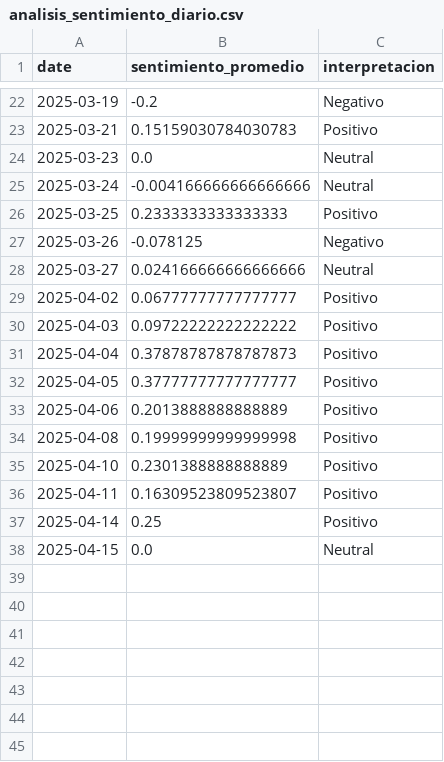
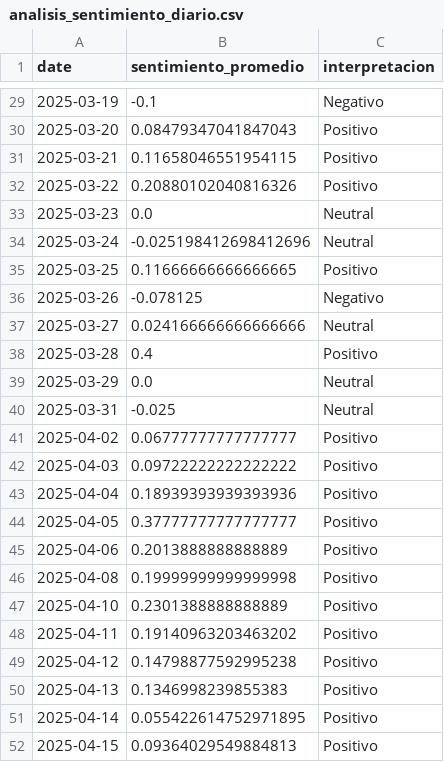
Before and after one commit to lmbsoft/patagonia-scrappers, a CSV file: franco/API-connect/analisis_sentimiento_diario.csv, drawn as a sheet; only a part is shown, gaps mark what is left out; the diff covers the shown part only.

```diff
--- a/franco/API-connect/analisis_sentimiento_diario.csv
+++ b/franco/API-connect/analisis_sentimiento_diario.csv
@@ -22,11 +29,16 @@
-2025-03-19,-0.2,Negativo
-2025-03-21,0.15159030784030783,Positivo
+2025-03-19,-0.1,Negativo
+2025-03-20,0.08479347041847043,Positivo
+2025-03-21,0.11658046551954115,Positivo
+2025-03-22,0.20880102040816326,Positivo
 2025-03-23,0.0,Neutral
-2025-03-24,-0.004166666666666666,Neutral
-2025-03-25,0.2333333333333333,Positivo
+2025-03-24,-0.025198412698412696,Neutral
+2025-03-25,0.11666666666666665,Positivo
 2025-03-26,-0.078125,Negativo
 2025-03-27,0.024166666666666666,Neutral
+2025-03-28,0.4,Positivo
+2025-03-29,0.0,Neutral
+2025-03-31,-0.025,Neutral
 2025-04-02,0.06777777777777777,Positivo
 2025-04-03,0.09722222222222222,Positivo
-2025-04-04,0.37878787878787873,Positivo
+2025-04-04,0.18939393939393936,Positivo
 2025-04-05,0.37777777777777777,Positivo
@@ -35,4 +47,6 @@
 2025-04-10,0.2301388888888889,Positivo
-2025-04-11,0.16309523809523807,Positivo
-2025-04-14,0.25,Positivo
-2025-04-15,0.0,Neutral
+2025-04-11,0.19140963203463202,Positivo
+2025-04-12,0.14798877592995238,Positivo
+2025-04-13,0.1346998239855383,Positivo
+2025-04-14,0.055422614752971895,Positivo
+2025-04-15,0.09364029549884813,Positivo
```
Also changed, not shown: 7 added rows and 19 edited cells elsewhere in this file, 1 other file.
